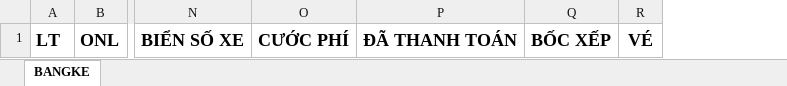
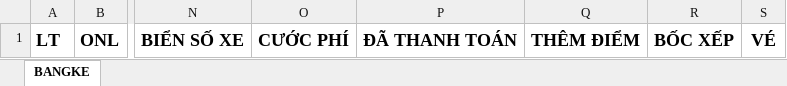
Before and after one commit to tuluong2002/ctmq, an Excel workbook: server/templates/DSC_BS.xlsm, sheet BANGKE, drawn as a sheet; only a part is shown, gaps mark what is left out; values as stored, in another font and other column widths than the file's, no borders; the diff names each change by its address in the sheet, - before the commit and + after, or states it on an @@ line.

Commit message:
templateDSCBS

```diff
--- a/server/templates/DSC_BS.xlsm (sheet BANGKE)
+++ b/server/templates/DSC_BS.xlsm (sheet BANGKE)
+column Q, row 1: THÊM ĐIỂM
```
Also changed, not shown: 1 other file.
